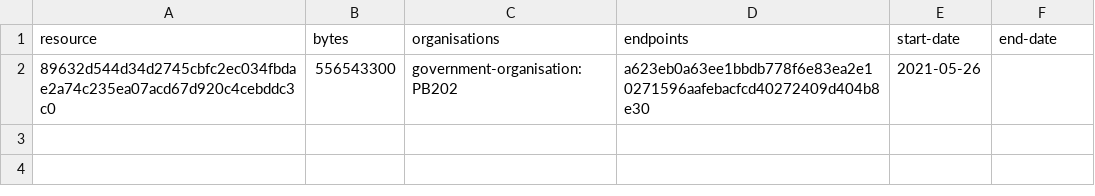
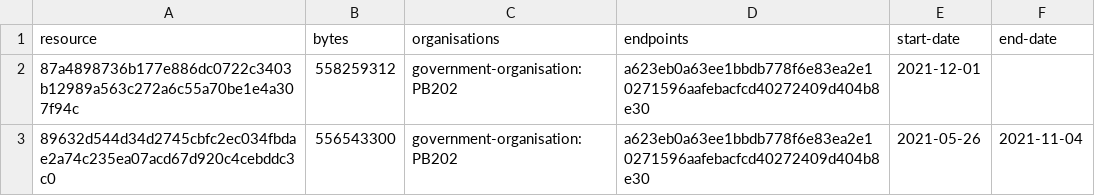
Before and after one commit to digital-land/ancient-woodland-collection, a CSV file: collection/resource.csv, drawn as a sheet.

```diff
--- a/collection/resource.csv
+++ b/collection/resource.csv
@@ -1,2 +1,3 @@
 resource,bytes,organisations,endpoints,start-date,end-date
-89632d544d34d2745cbfc2ec034fbdae2a74c235ea07acd67d920c4cebddc3c0,556543300,government-organisation:PB202,a623eb0a63ee1bbdb778f6e83ea2e10271596aafebacfcd40272409d404b8e30,2021-05-26,
+87a4898736b177e886dc0722c3403b12989a563c272a6c55a70be1e4a307f94c,558259312,government-organisation:PB202,a623eb0a63ee1bbdb778f6e83ea2e10271596aafebacfcd40272409d404b8e30,2021-12-01,
+89632d544d34d2745cbfc2ec034fbdae2a74c235ea07acd67d920c4cebddc3c0,556543300,government-organisation:PB202,a623eb0a63ee1bbdb778f6e83ea2e10271596aafebacfcd40272409d404b8e30,2021-05-26,2021-11-04
```
Also changed, not shown: collection/log.csv, 1 other file.
